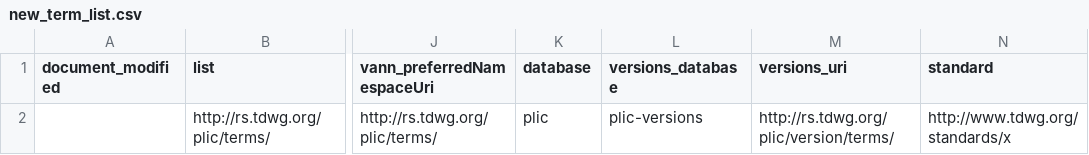
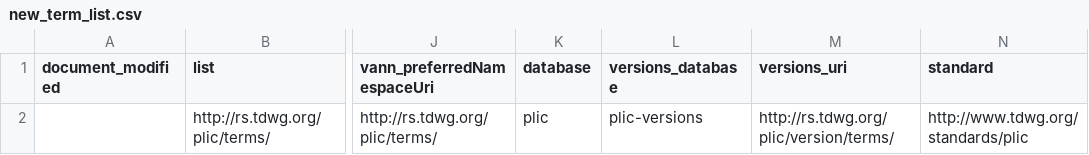
Before and after one commit to camiplata/rs.tdwg.org, a CSV file: process/files_for_new/new_term_list.csv, drawn as a sheet; only a part is shown, gaps mark what is left out; the diff names each change by its address in the sheet, - before the commit and + after, or states it on an @@ line.

```diff
--- a/process/files_for_new/new_term_list.csv
+++ b/process/files_for_new/new_term_list.csv
-N2 (standard): http://www.tdwg.org/standards/x
+N2 (standard): http://www.tdwg.org/standards/plic
```
Also changed, not shown: 4 other files.
